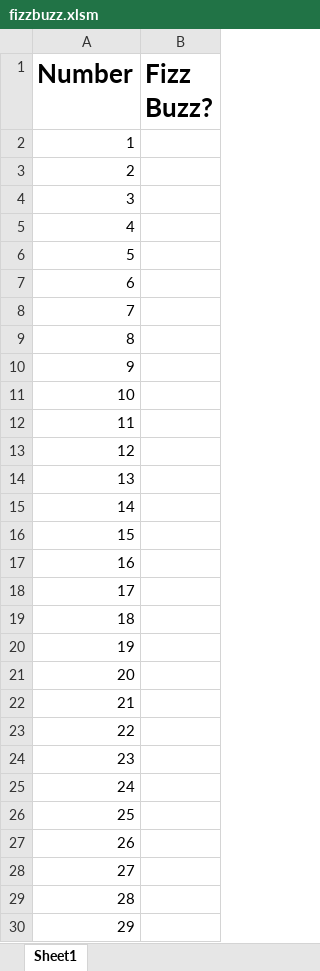
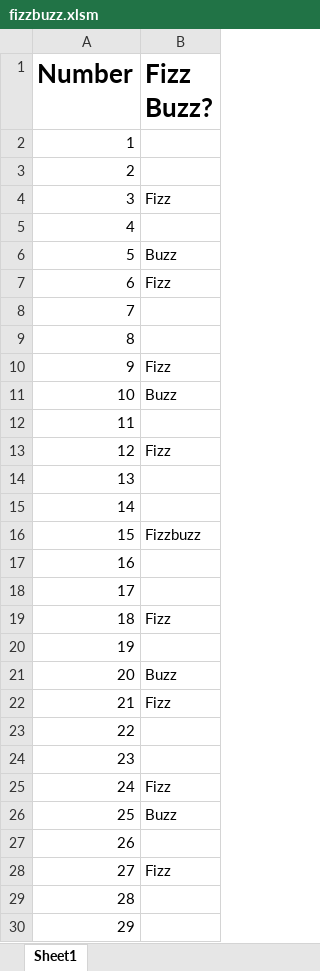
Before and after one commit to marcomireles123/Stock-Analysis, an Excel workbook: Practice/2-2-Student-Resources/02-Par_FizzBuzz/Unsolved/fizzbuzz.xlsm, sheet Sheet1, drawn as a sheet; only a part is shown; values as stored, in another font and other column widths than the file's, no borders; the diff covers the shown part only; the diff names each change by its address in the sheet, - before the commit and + after, or states it on an @@ line.

Commit message:
practice fizzbuzz

```diff
--- a/Practice/2-2-Student-Resources/02-Par_FizzBuzz/Unsolved/fizzbuzz.xlsm (sheet Sheet1)
+++ b/Practice/2-2-Student-Resources/02-Par_FizzBuzz/Unsolved/fizzbuzz.xlsm (sheet Sheet1)
-B4 (Fizz Buzz?): (empty)
+B4 (Fizz Buzz?): Fizz
-B6 (Fizz Buzz?): (empty)
+B6 (Fizz Buzz?): Buzz
-B7 (Fizz Buzz?): (empty)
+B7 (Fizz Buzz?): Fizz
-B10 (Fizz Buzz?): (empty)
+B10 (Fizz Buzz?): Fizz
-B11 (Fizz Buzz?): (empty)
+B11 (Fizz Buzz?): Buzz
-B13 (Fizz Buzz?): (empty)
+B13 (Fizz Buzz?): Fizz
-B16 (Fizz Buzz?): (empty)
+B16 (Fizz Buzz?): Fizzbuzz
-B19 (Fizz Buzz?): (empty)
+B19 (Fizz Buzz?): Fizz
-B21 (Fizz Buzz?): (empty)
+B21 (Fizz Buzz?): Buzz
-B22 (Fizz Buzz?): (empty)
+B22 (Fizz Buzz?): Fizz
-B25 (Fizz Buzz?): (empty)
+B25 (Fizz Buzz?): Fizz
-B26 (Fizz Buzz?): (empty)
+B26 (Fizz Buzz?): Buzz
-B28 (Fizz Buzz?): (empty)
+B28 (Fizz Buzz?): Fizz
```
Also changed, not shown: 33 edited cells elsewhere in this sheet, 1 other file.
